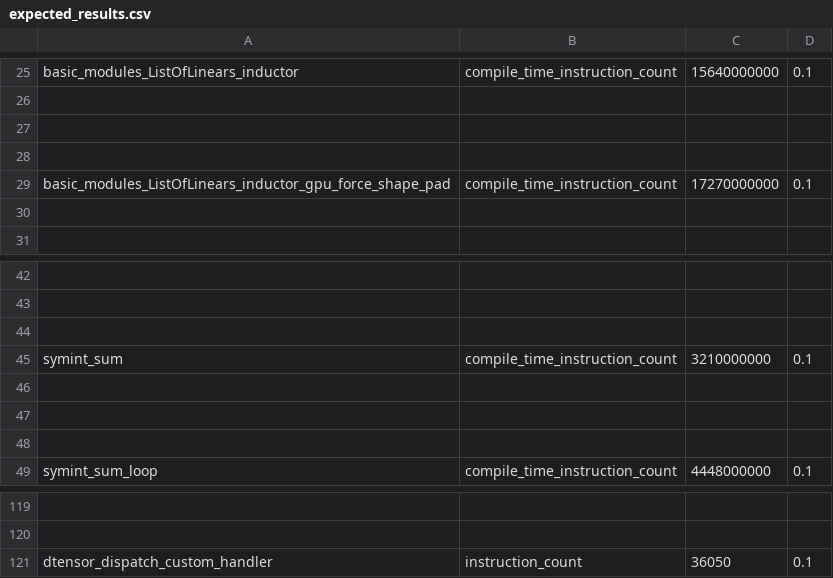
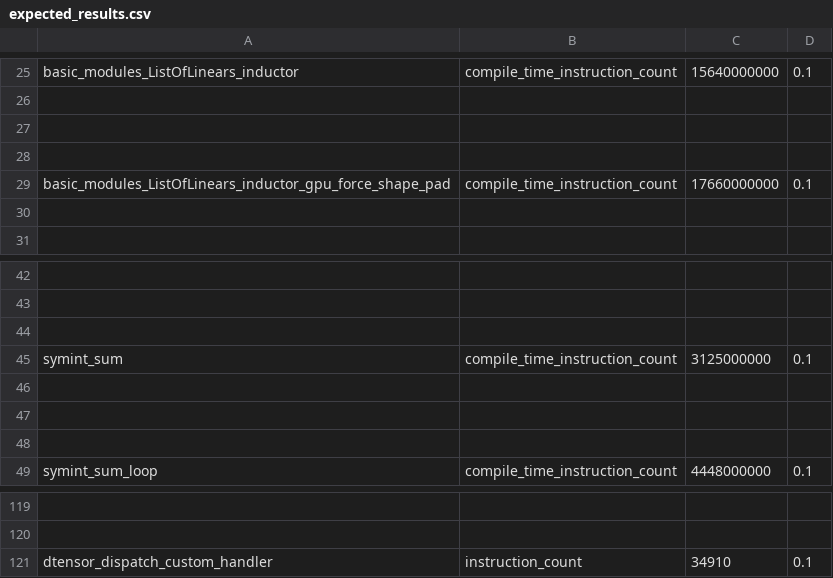
Before and after one commit to xiaohuguo2023/pytorch, a CSV file: benchmarks/dynamo/pr_time_benchmarks/expected_results.csv, drawn as a sheet; only a part is shown, gaps mark what is left out; the diff names each change by its address in the sheet, - before the commit and + after, or states it on an @@ line.

Commit message:
update expected results (#181134)
source of regression
https://github.com/pytorch/pytorch/pull/180887

Pull Request resolved: https://github.com/pytorch/pytorch/pull/181134
Approved by: https://github.com/fmassa

```diff
--- a/benchmarks/dynamo/pr_time_benchmarks/expected_results.csv
+++ b/benchmarks/dynamo/pr_time_benchmarks/expected_results.csv
-C29: 17270000000
+C29: 17660000000
-C45: 3210000000
+C45: 3125000000
-C121: 36050
+C121: 34910
```
